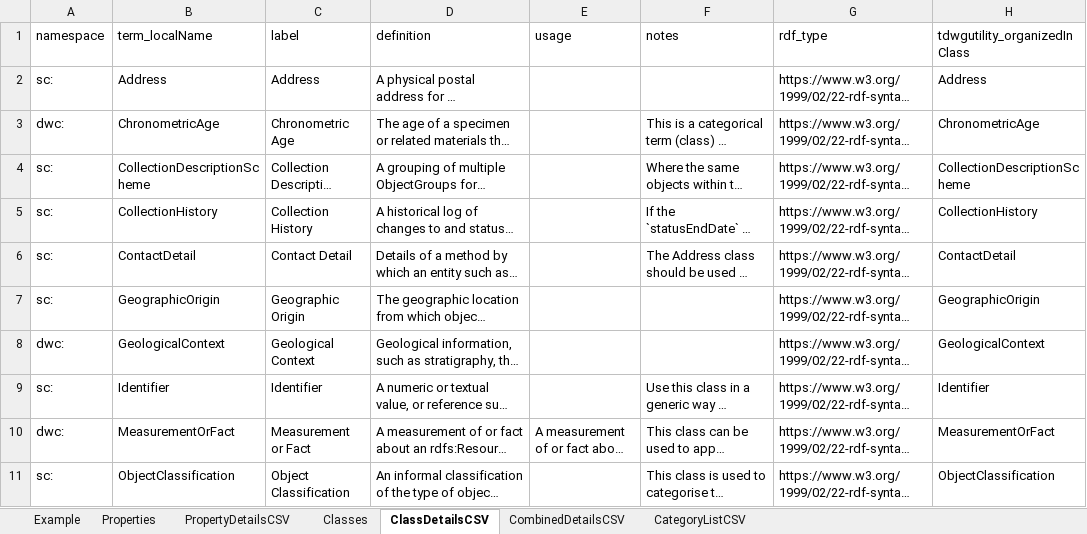
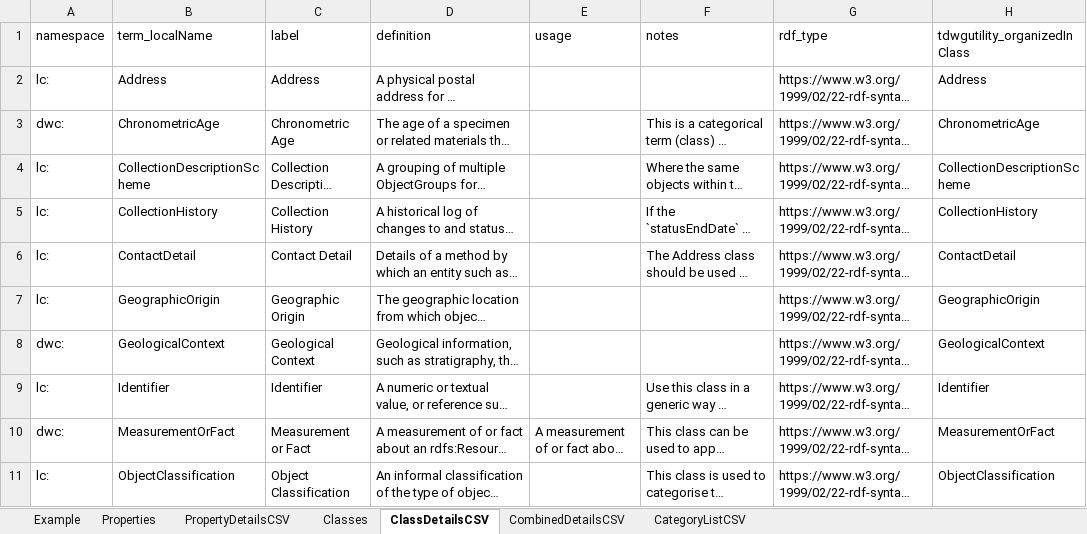
Before and after one commit to tdwg/cd, an Excel workbook: tools/TDWG definition conversion.xlsx, sheet ClassDetailsCSV, drawn as a sheet; only a part is shown; long unchanged cells end in …; values as stored, in another font and other column widths than the file's, no borders; table styles not drawn; the diff covers the shown part only; the diff names each change by its address in the sheet, - before the commit and + after, or states it on an @@ line.

Commit message:
Update TDWG definition conversion.xlsx
Changed namespace to lc

```diff
--- a/tools/TDWG definition conversion.xlsx (sheet ClassDetailsCSV)
+++ b/tools/TDWG definition conversion.xlsx (sheet ClassDetailsCSV)
-A2 (namespace): sc:
+A2 (namespace): lc:
-A4:A7 (namespace): sc:
+A4:A7 (namespace): lc:
-A9 (namespace): sc:
+A9 (namespace): lc:
-A11 (namespace): sc:
+A11 (namespace): lc:
```
Also changed, not shown: 8 edited cells elsewhere in this sheet, sheet CombinedDetailsCSV, sheet PropertyDetailsCSV, sheet Properties, sheet CategoryListCSV, sheet Classes.
